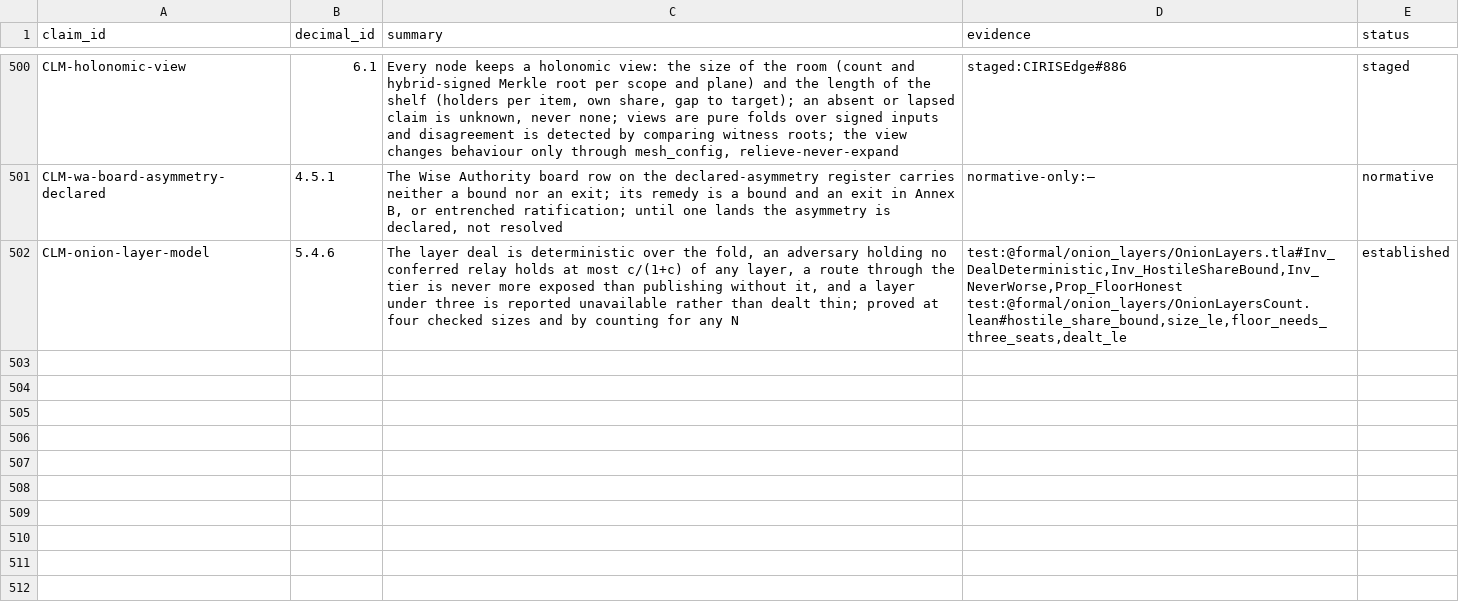
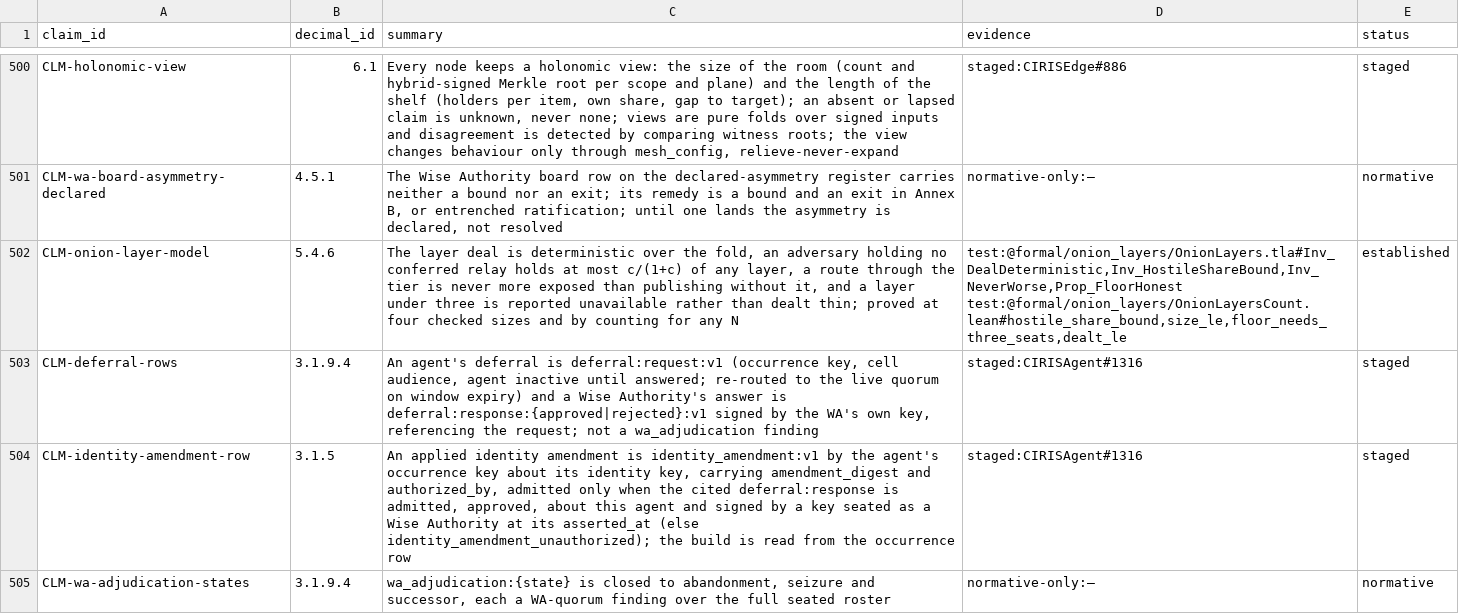
Before and after one commit to CIRISAI/CIRISConstitution, a TSV file: constitution/claims.tsv, drawn as a sheet; only a part is shown, gaps mark what is left out; the diff names each change by its address in the sheet, - before the commit and + after, or states it on an @@ line.

```diff
--- a/constitution/claims.tsv
+++ b/constitution/claims.tsv
+row 503: CLM-deferral-rows | 3.1.9.4 | An agent's deferral is deferral:request:v1 (occurrence key, cell audience, agent inactive until answered; re-routed to the live quorum on window expiry) and a Wise Authority's answer is deferral:response:{approved|rejected}:v1 signed by the WA's own key, referencing the request; not a wa_adjudication finding | staged:CIRISAgent#1316 | staged
+row 504: CLM-identity-amendment-row | 3.1.5 | An applied identity amendment is identity_amendment:v1 by the agent's occurrence key about its identity key, carrying amendment_digest and authorized_by, admitted only when the cited deferral:response is admitted, approved, about this agent and signed by a key seated as a Wise Authority at its asserted_at (else identity_amendment_unauthorized); the build is read from the occurrence row | staged:CIRISAgent#1316 | staged
+row 505: CLM-wa-adjudication-states | 3.1.9.4 | wa_adjudication:{state} is closed to abandonment, seizure and successor, each a WA-quorum finding over the full seated roster | normative-only:— | normative
```
Also changed, not shown: constitution/signed_object.tsv, formal/STATE_TABLE.tsv, 13 other files.
